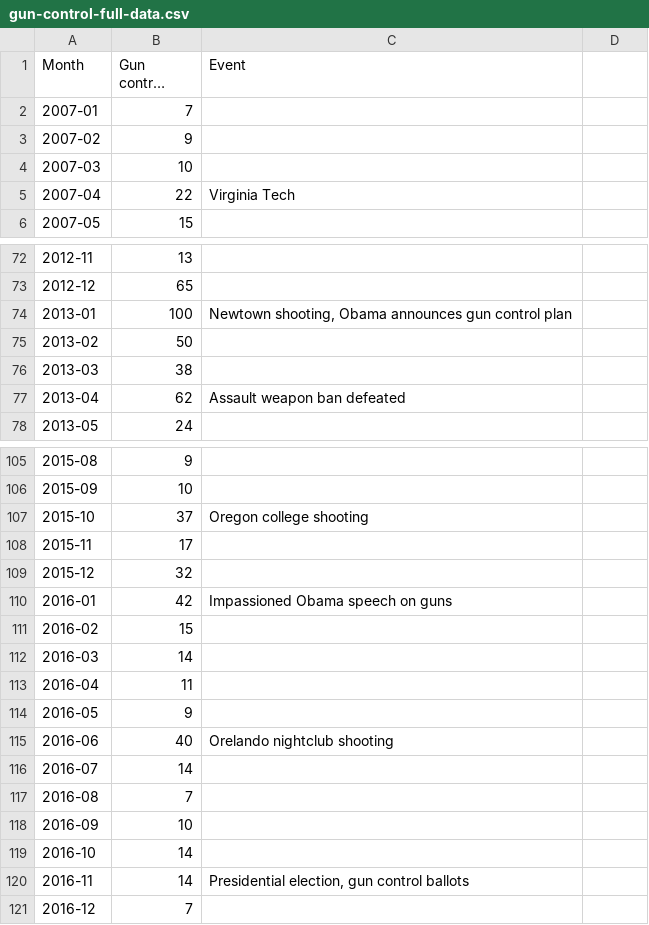
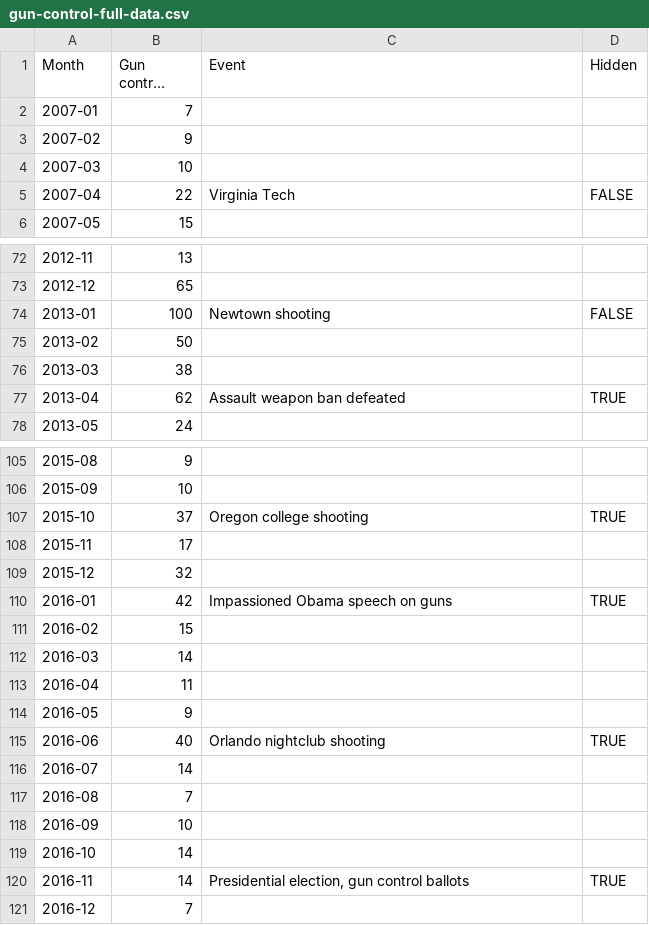
Before and after one commit to phocks/joyplot, a CSV file: public/gun-control-full-data.csv, drawn as a sheet; only a part is shown, gaps mark what is left out; long unchanged cells end in …; the diff covers the shown part only; the diff names each change by its address in the sheet, - before the commit and + after, or states it on an @@ line.

```diff
--- a/public/gun-control-full-data.csv
+++ b/public/gun-control-full-data.csv
-D1: (empty)
+D1: Hidden
-D5 (Hidden): (empty)
+D5 (Hidden): FALSE
-C74 (Event): Newtown shooting, Obama announces gun control plan
+C74 (Event): Newtown shooting
-D74 (Hidden): (empty)
+D74 (Hidden): FALSE
-D77 (Hidden): (empty)
+D77 (Hidden): TRUE
-D107 (Hidden): (empty)
+D107 (Hidden): TRUE
-D110 (Hidden): (empty)
+D110 (Hidden): TRUE
-C115 (Event): Orelando nightclub shooting
+C115 (Event): Orlando nightclub shooting
-D115 (Hidden): (empty)
+D115 (Hidden): TRUE
-D120 (Hidden): (empty)
+D120 (Hidden): TRUE
```
Also changed, not shown: 5 edited cells elsewhere in this file, 1 other file.
